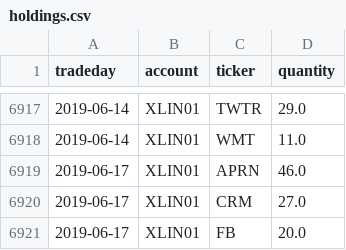
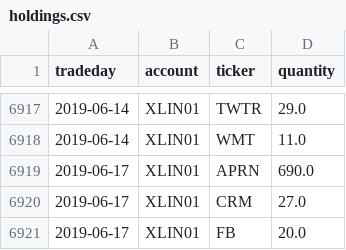
Before and after one commit to WesselMar/data-warehouse, a CSV file: csv/holdings.csv, drawn as a sheet; only a part is shown, gaps mark what is left out.

```diff
--- a/csv/holdings.csv
+++ b/csv/holdings.csv
@@ -6918,3 +6918,3 @@ tradeday,account,ticker,quantity
 2019-06-14,XLIN01,WMT,11.0
-2019-06-17,XLIN01,APRN,46.0
+2019-06-17,XLIN01,APRN,690.0
 2019-06-17,XLIN01,CRM,27.0
```
Also changed, not shown: csv/attr.csv, csv/nav.csv.
